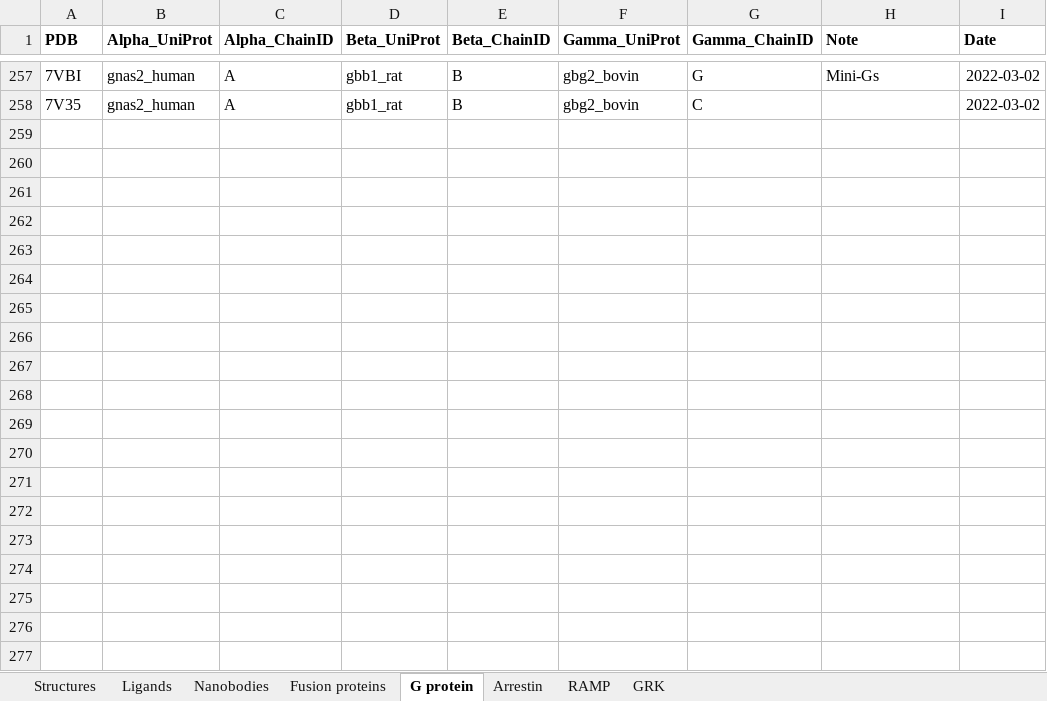
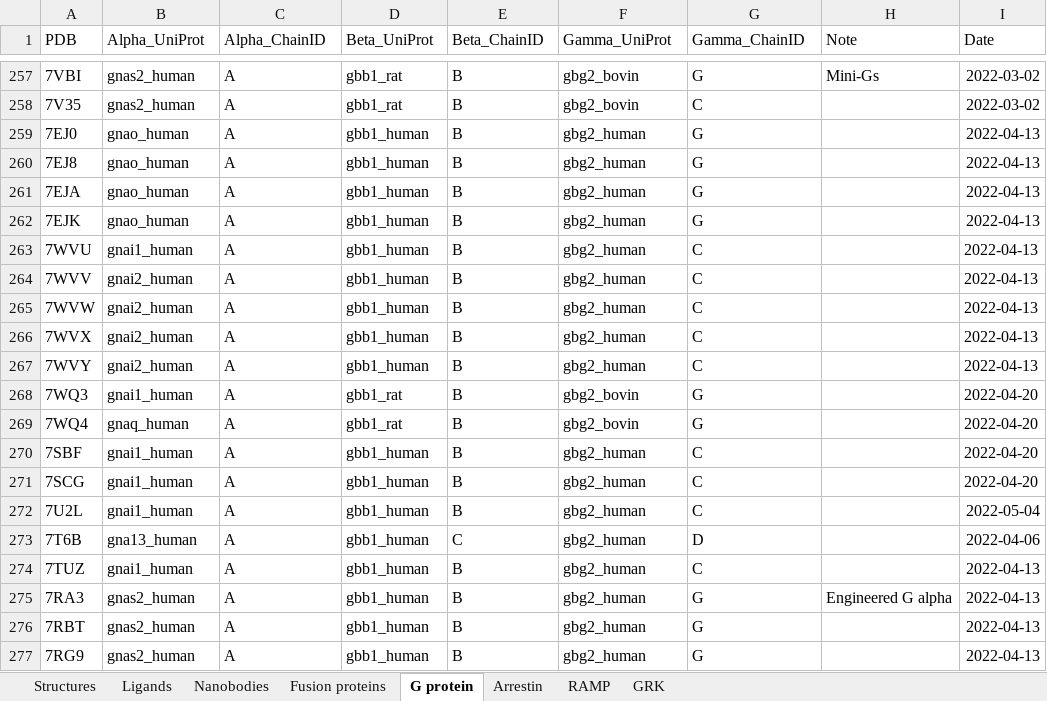
Before and after one commit to protwis/gpcrdb_data, an Excel workbook: structure_data/annotation/GPCRdb_structure_info.xlsx, sheet G protein, drawn as a sheet; only a part is shown, gaps mark what is left out; values as stored, in another font and other column widths than the file's, no borders; the diff covers the shown part only; the diff names each change by its address in the sheet, - before the commit and + after, or states it on an @@ line.

```diff
--- a/structure_data/annotation/GPCRdb_structure_info.xlsx (sheet G protein)
+++ b/structure_data/annotation/GPCRdb_structure_info.xlsx (sheet G protein)
-A1:I1 bold: on
+A1:I1 bold: off
+row 259: 7EJ0 | gnao_human | A | gbb1_human | B | gbg2_human | G |  | 2022-04-13
+row 260: 7EJ8 | gnao_human | A | gbb1_human | B | gbg2_human | G |  | 2022-04-13
+row 261: 7EJA | gnao_human | A | gbb1_human | B | gbg2_human | G |  | 2022-04-13
+row 262: 7EJK | gnao_human | A | gbb1_human | B | gbg2_human | G |  | 2022-04-13
+row 263: 7WVU | gnai1_human | A | gbb1_human | B | gbg2_human | C |  | 2022-04-13
+row 264: 7WVV | gnai2_human | A | gbb1_human | B | gbg2_human | C |  | 2022-04-13
+row 265: 7WVW | gnai2_human | A | gbb1_human | B | gbg2_human | C |  | 2022-04-13
+row 266: 7WVX | gnai2_human | A | gbb1_human | B | gbg2_human | C |  | 2022-04-13
+row 267: 7WVY | gnai2_human | A | gbb1_human | B | gbg2_human | C |  | 2022-04-13
+row 268: 7WQ3 | gnai1_human | A | gbb1_rat | B | gbg2_bovin | G |  | 2022-04-20
+row 269: 7WQ4 | gnaq_human | A | gbb1_rat | B | gbg2_bovin | G |  | 2022-04-20
+row 270: 7SBF | gnai1_human | A | gbb1_human | B | gbg2_human | C |  | 2022-04-20
+row 271: 7SCG | gnai1_human | A | gbb1_human | B | gbg2_human | C |  | 2022-04-20
+row 272: 7U2L | gnai1_human | A | gbb1_human | B | gbg2_human | C |  | 2022-05-04
+row 273: 7T6B | gna13_human | A | gbb1_human | C | gbg2_human | D |  | 2022-04-06
+row 274: 7TUZ | gnai1_human | A | gbb1_human | B | gbg2_human | C |  | 2022-04-13
+row 275: 7RA3 | gnas2_human | A | gbb1_human | B | gbg2_human | G | Engineered G alpha | 2022-04-13
+row 276: 7RBT | gnas2_human | A | gbb1_human | B | gbg2_human | G |  | 2022-04-13
+row 277: 7RG9 | gnas2_human | A | gbb1_human | B | gbg2_human | G |  | 2022-04-13
```
Also changed, not shown: 10 added rows elsewhere in this sheet, sheet Ligands, sheet Structures, sheet Nanobodies, sheet Fusion proteins, 17 other files.
